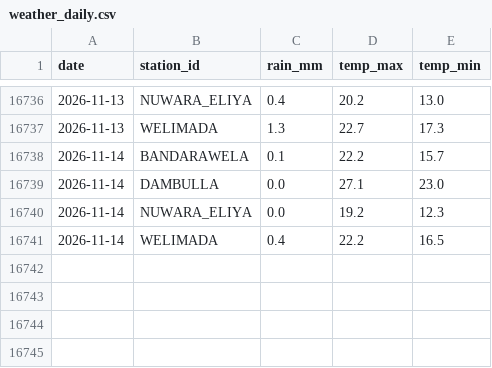
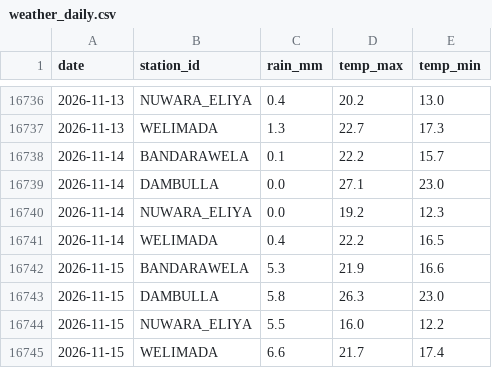
Before and after one commit to Jannahan/modelx, a CSV file: data/history/weather_daily.csv, drawn as a sheet; only a part is shown, gaps mark what is left out; the diff names each change by its address in the sheet, - before the commit and + after, or states it on an @@ line.

```diff
--- a/data/history/weather_daily.csv
+++ b/data/history/weather_daily.csv
+row 16742: 2026-11-15 | BANDARAWELA | 5.3 | 21.9 | 16.6
+row 16743: 2026-11-15 | DAMBULLA | 5.8 | 26.3 | 23.0
+row 16744: 2026-11-15 | NUWARA_ELIYA | 5.5 | 16.0 | 12.2
+row 16745: 2026-11-15 | WELIMADA | 6.6 | 21.7 | 17.4
```
Also changed, not shown: 2 other files.
